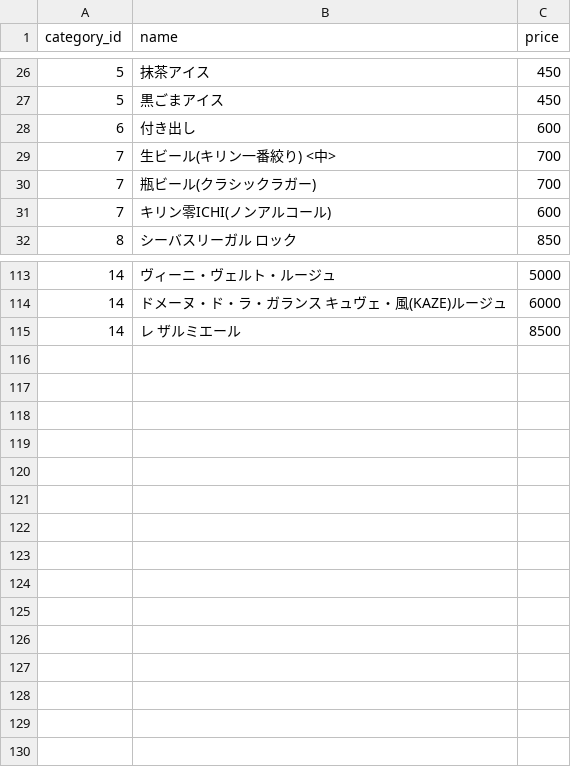
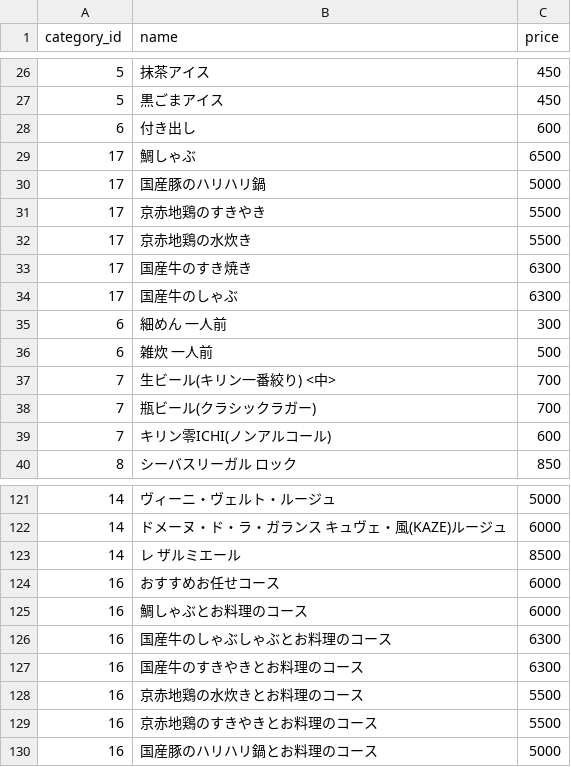
Before and after one commit to tarao1006/kakure-handy, a CSV file: dataset/csv/menu_item.csv, drawn as a sheet; only a part is shown, gaps mark what is left out; the diff names each change by its address in the sheet, - before the commit and + after, or states it on an @@ line.

Commit message:
Update menu_item

```diff
--- a/dataset/csv/menu_item.csv
+++ b/dataset/csv/menu_item.csv
+row 29: 17 | 鯛しゃぶ | 6500
+row 30: 17 | 国産豚のハリハリ鍋 | 5000
+row 31: 17 | 京赤地鶏のすきやき | 5500
+row 32: 17 | 京赤地鶏の水炊き | 5500
+row 33: 17 | 国産牛のすき焼き | 6300
+row 34: 17 | 国産牛のしゃぶ | 6300
+row 35: 6 | 細めん 一人前 | 300
+row 36: 6 | 雑炊 一人前 | 500
+row 124: 16 | おすすめお任せコース | 6000
+row 125: 16 | 鯛しゃぶとお料理のコース | 6000
+row 126: 16 | 国産牛のしゃぶしゃぶとお料理のコース | 6300
+row 127: 16 | 国産牛のすきやきとお料理のコース | 6300
+row 128: 16 | 京赤地鶏の水炊きとお料理のコース | 5500
+row 129: 16 | 京赤地鶏のすきやきとお料理のコース | 5500
+row 130: 16 | 国産豚のハリハリ鍋とお料理のコース | 5000
```
Also changed, not shown: dataset/csv/item_category.csv, 20 other files.
